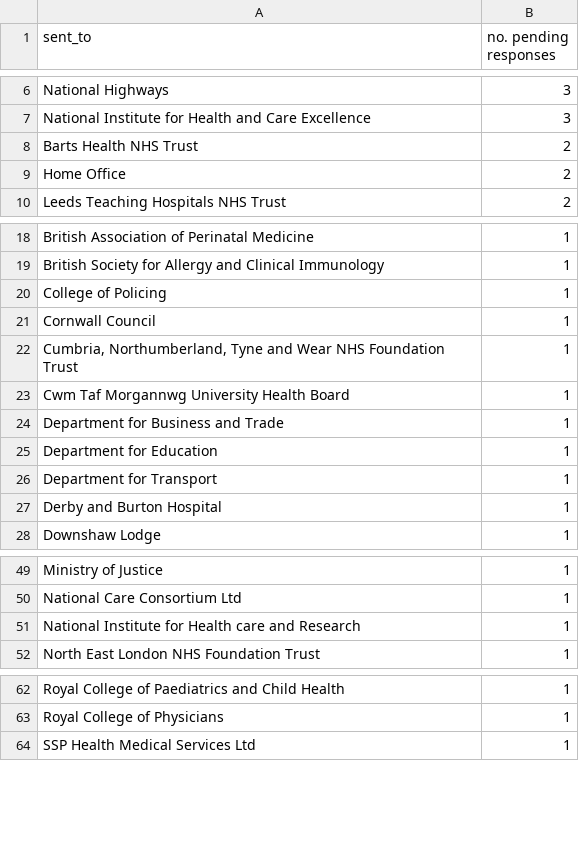
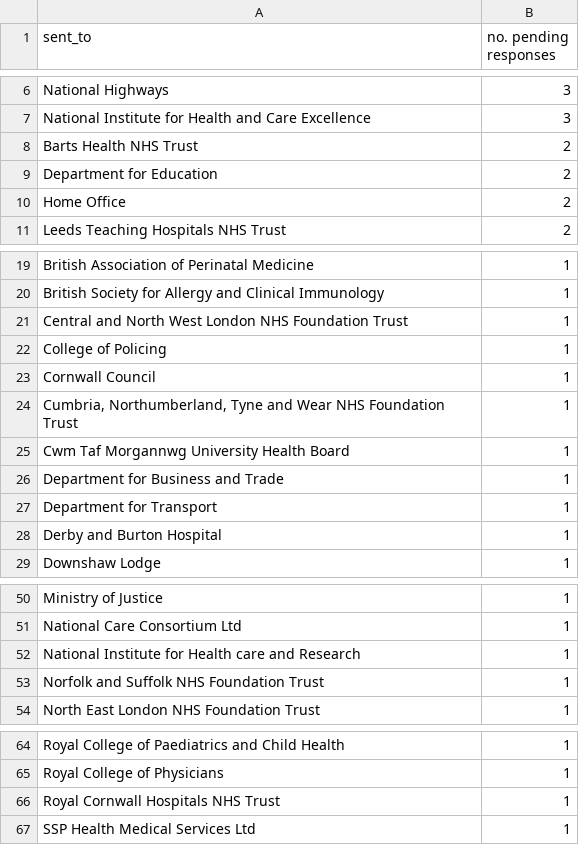
Before and after one commit to georgiarichards/preventabledeathstracker, a CSV file: src/analyse/counts/data/sent/reg28_by_status/counts/pending_counts.csv, drawn as a sheet; only a part is shown, gaps mark what is left out; the diff covers the shown part only.

```diff
--- a/src/analyse/counts/data/sent/reg28_by_status/counts/pending_counts.csv
+++ b/src/analyse/counts/data/sent/reg28_by_status/counts/pending_counts.csv
@@ -8,2 +8,3 @@ National Institute for Health and Care Excellence,3
 Barts Health NHS Trust,2
+Department for Education,2
 Home Office,2
@@ -19,2 +20,3 @@ British Association of Perinatal Medicine,1
 British Society for Allergy and Clinical Immunology,1
+Central and North West London NHS Foundation Trust,1
 College of Policing,1
@@ -24,3 +26,2 @@ Cwm Taf Morgannwg University Health Board,1
 Department for Business and Trade,1
-Department for Education,1
 Department for Transport,1
@@ -51,2 +52,3 @@ National Care Consortium Ltd,1
 National Institute for Health care and Research,1
+Norfolk and Suffolk NHS Foundation Trust,1
 North East London NHS Foundation Trust,1
@@ -63,2 +65,3 @@ Royal College of Paediatrics and Child Health,1
 Royal College of Physicians,1
+Royal Cornwall Hospitals NHS Trust,1
 SSP Health Medical Services Ltd,1
```
Also changed, not shown: 1 added row and 1 edited cell elsewhere in this file, src/analyse/counts/data/sent/reg28_by_status/completed.csv, src/analyse/counts/data/sent/reg28_by_status/counts/completed_counts.csv, 12 other files.
